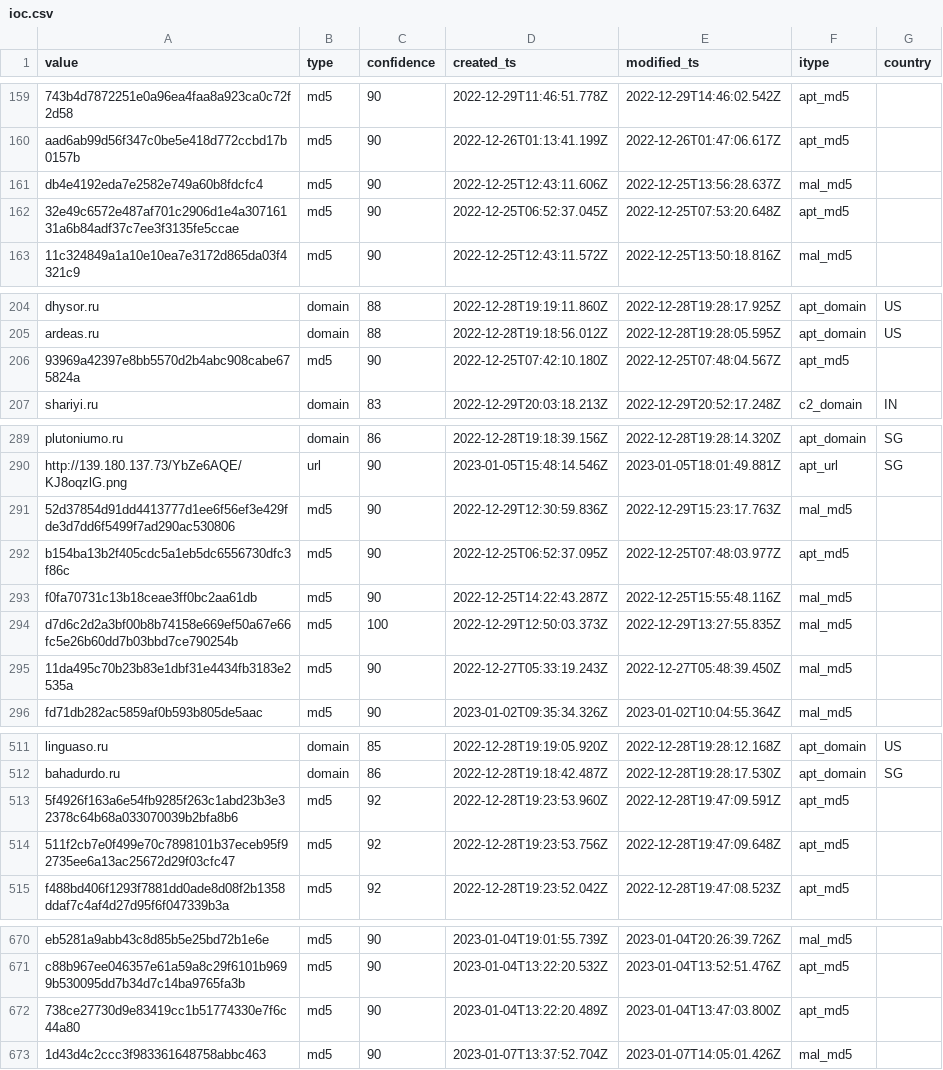
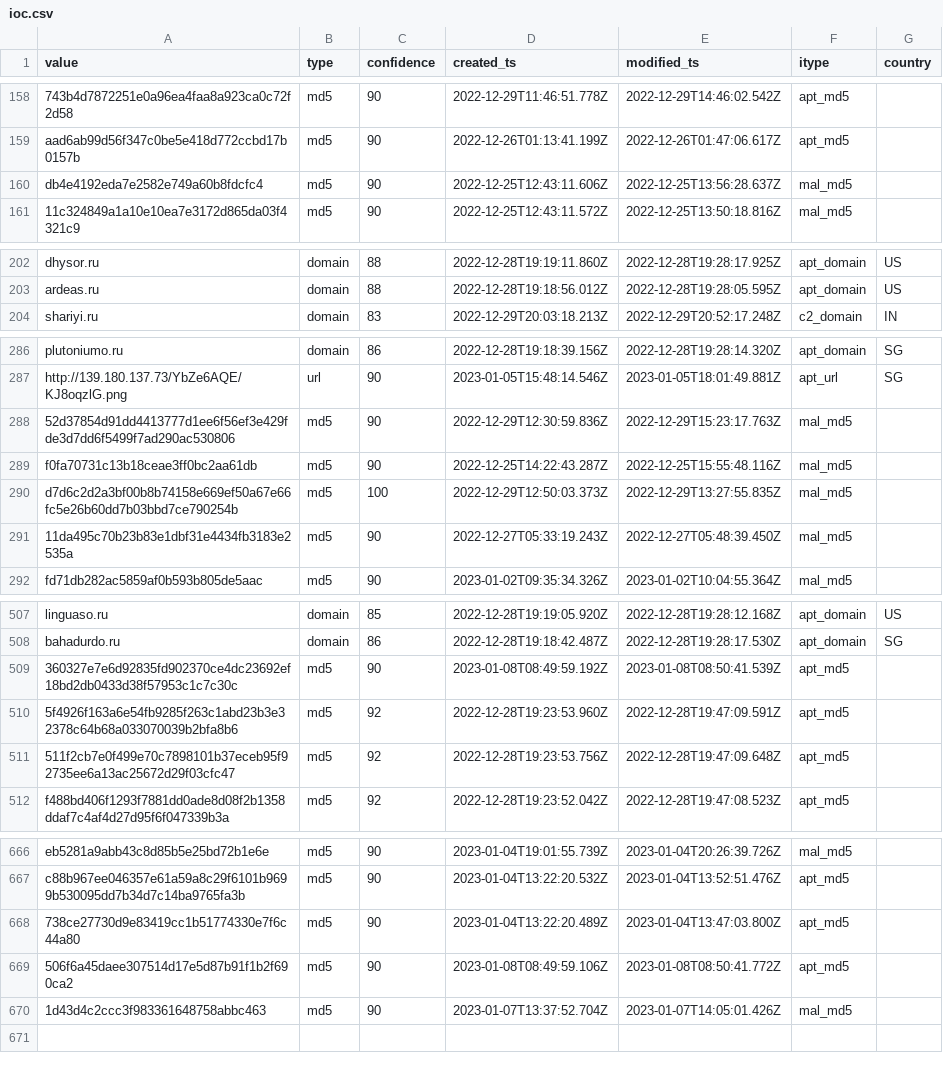
Before and after one commit to geodezjafan/IOCs, a CSV file: ioc.csv, drawn as a sheet; only a part is shown, gaps mark what is left out; removed rows and columns are numbered as before the commit, all else as after; the diff covers the shown part only; the diff names each change by its address in the sheet, - before the commit and + after, or states it on an @@ line.

Commit message:
auto update

```diff
--- a/ioc.csv
+++ b/ioc.csv
-row 162: 32e49c6572e487af701c2906d1e4a30716131a6b84adf37c7ee3f3135fe5ccae | md5 | 90 | 2022-12-25T06:52:37.045Z | 2022-12-25T07:53:20.648Z | apt_md5
-row 206: 93969a42397e8bb5570d2b4abc908cabe675824a | md5 | 90 | 2022-12-25T07:42:10.180Z | 2022-12-25T07:48:04.567Z | apt_md5
-row 292: b154ba13b2f405cdc5a1eb5dc6556730dfc3f86c | md5 | 90 | 2022-12-25T06:52:37.095Z | 2022-12-25T07:48:03.977Z | apt_md5
+row 509: 360327e7e6d92835fd902370ce4dc23692ef18bd2db0433d38f57953c1c7c30c | md5 | 90 | 2023-01-08T08:49:59.192Z | 2023-01-08T08:50:41.539Z | apt_md5
+row 669: 506f6a45daee307514d17e5d87b91f1b2f690ca2 | md5 | 90 | 2023-01-08T08:49:59.106Z | 2023-01-08T08:50:41.772Z | apt_md5
```
Also changed, not shown: 1 added row, 3 removed rows and 12 moved rows elsewhere in this file.
